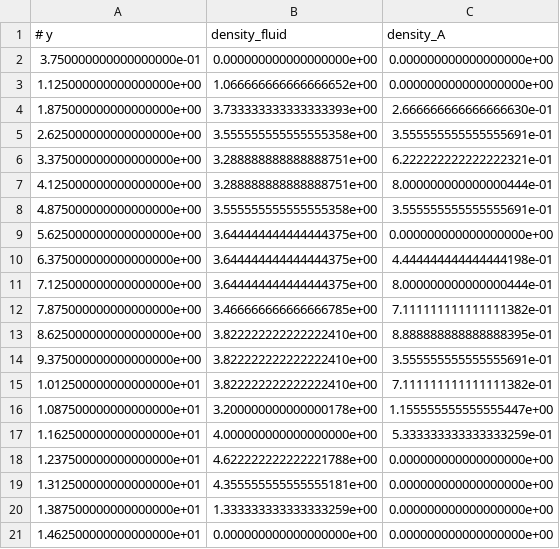
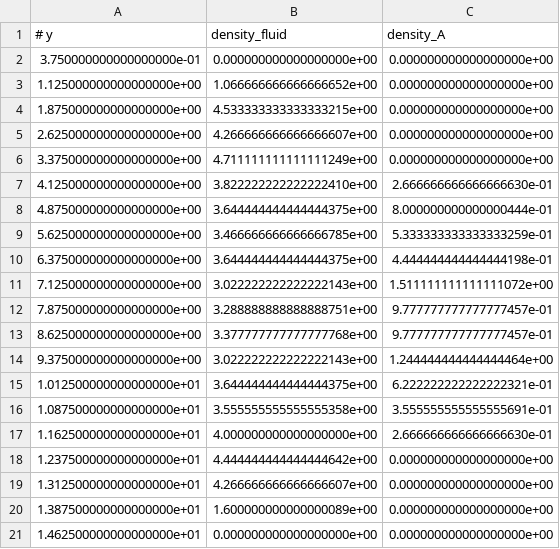
Before and after one commit to clennys/particle-methods, a CSV file: molecular-dynamics-dissipative/dpd_results/poiseuille/density_profile.csv, drawn as a sheet.

```diff
--- a/molecular-dynamics-dissipative/dpd_results/poiseuille/density_profile.csv
+++ b/molecular-dynamics-dissipative/dpd_results/poiseuille/density_profile.csv
@@ -3,19 +3,19 @@
 1.125000000000000000e+00,1.066666666666666652e+00,0.000000000000000000e+00
-1.875000000000000000e+00,3.733333333333333393e+00,2.666666666666666630e-01
-2.625000000000000000e+00,3.555555555555555358e+00,3.555555555555555691e-01
-3.375000000000000000e+00,3.288888888888888751e+00,6.222222222222222321e-01
-4.125000000000000000e+00,3.288888888888888751e+00,8.000000000000000444e-01
-4.875000000000000000e+00,3.555555555555555358e+00,3.555555555555555691e-01
-5.625000000000000000e+00,3.644444444444444375e+00,0.000000000000000000e+00
+1.875000000000000000e+00,4.533333333333333215e+00,0.000000000000000000e+00
+2.625000000000000000e+00,4.266666666666666607e+00,0.000000000000000000e+00
+3.375000000000000000e+00,4.711111111111111249e+00,0.000000000000000000e+00
+4.125000000000000000e+00,3.822222222222222410e+00,2.666666666666666630e-01
+4.875000000000000000e+00,3.644444444444444375e+00,8.000000000000000444e-01
+5.625000000000000000e+00,3.466666666666666785e+00,5.333333333333333259e-01
 6.375000000000000000e+00,3.644444444444444375e+00,4.444444444444444198e-01
-7.125000000000000000e+00,3.644444444444444375e+00,8.000000000000000444e-01
-7.875000000000000000e+00,3.466666666666666785e+00,7.111111111111111382e-01
-8.625000000000000000e+00,3.822222222222222410e+00,8.888888888888888395e-01
-9.375000000000000000e+00,3.822222222222222410e+00,3.555555555555555691e-01
-1.012500000000000000e+01,3.822222222222222410e+00,7.111111111111111382e-01
-1.087500000000000000e+01,3.200000000000000178e+00,1.155555555555555447e+00
-1.162500000000000000e+01,4.000000000000000000e+00,5.333333333333333259e-01
-1.237500000000000000e+01,4.622222222222221788e+00,0.000000000000000000e+00
-1.312500000000000000e+01,4.355555555555555181e+00,0.000000000000000000e+00
-1.387500000000000000e+01,1.333333333333333259e+00,0.000000000000000000e+00
+7.125000000000000000e+00,3.022222222222222143e+00,1.511111111111111072e+00
+7.875000000000000000e+00,3.288888888888888751e+00,9.777777777777777457e-01
+8.625000000000000000e+00,3.377777777777777768e+00,9.777777777777777457e-01
+9.375000000000000000e+00,3.022222222222222143e+00,1.244444444444444464e+00
+1.012500000000000000e+01,3.644444444444444375e+00,6.222222222222222321e-01
+1.087500000000000000e+01,3.555555555555555358e+00,3.555555555555555691e-01
+1.162500000000000000e+01,4.000000000000000000e+00,2.666666666666666630e-01
+1.237500000000000000e+01,4.444444444444444642e+00,0.000000000000000000e+00
+1.312500000000000000e+01,4.266666666666666607e+00,0.000000000000000000e+00
+1.387500000000000000e+01,1.600000000000000089e+00,0.000000000000000000e+00
 1.462500000000000000e+01,0.000000000000000000e+00,0.000000000000000000e+00
```
Also changed, not shown: 49 other files.
